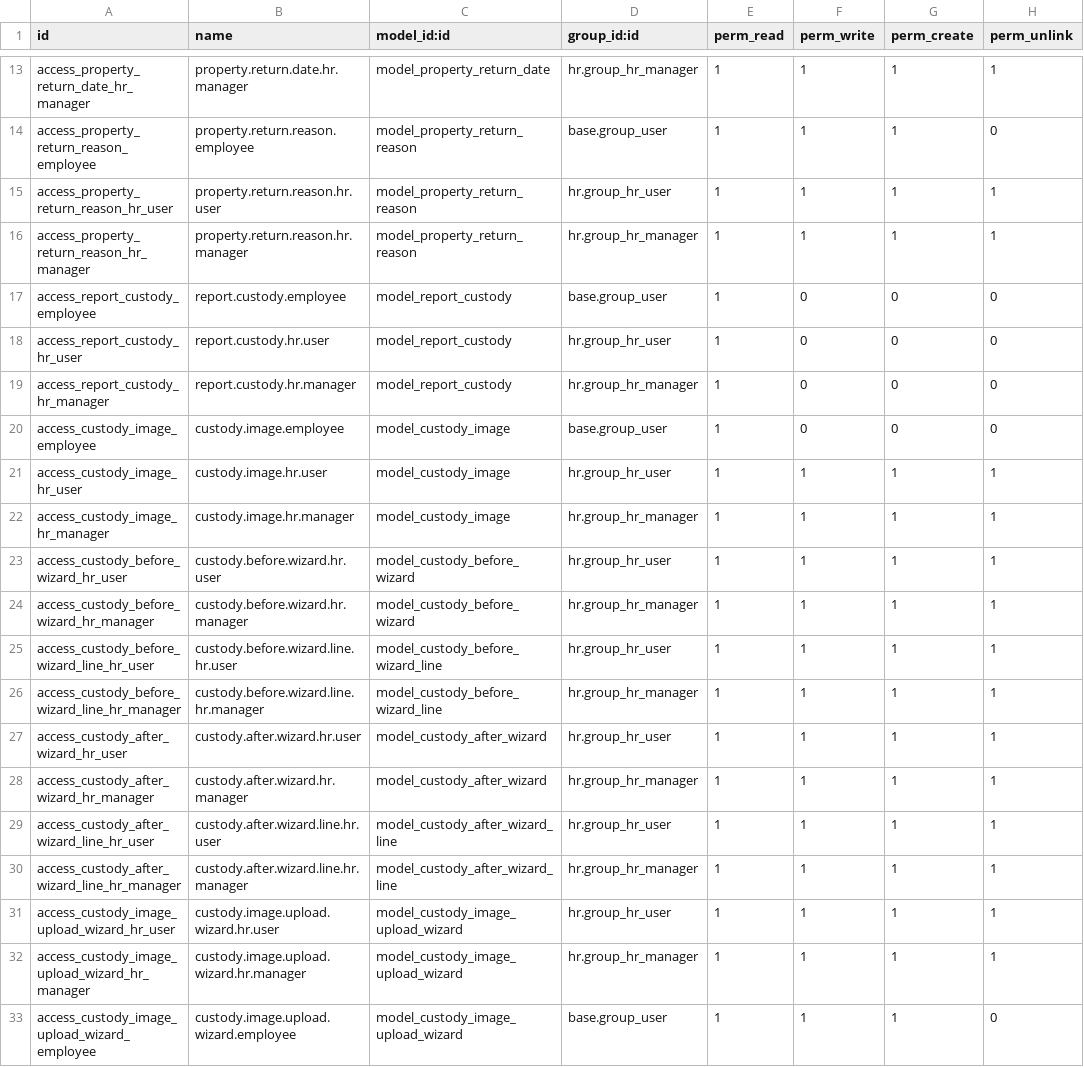
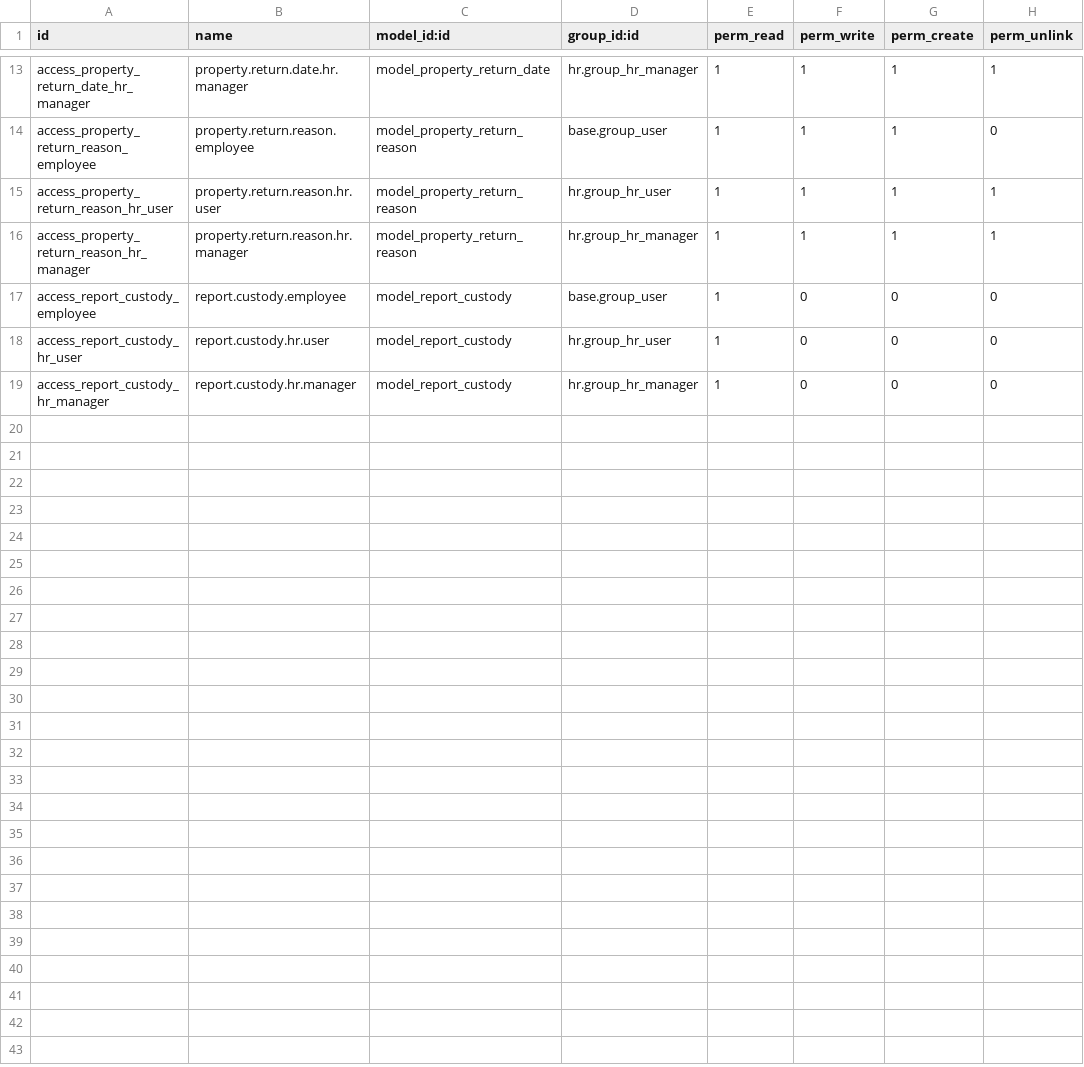
Before and after one commit to ryuedgy-th/hr_custody, a CSV file: security/ir.model.access.csv, drawn as a sheet; only a part is shown, gaps mark what is left out; the diff names each change by its address in the sheet, - before the commit and + after, or states it on an @@ line.

Commit message:
🧹 Clean up remaining image system references
UPDATED FILES:
- security/ir.model.access.csv - removed all image-related access rights
- views/hr_custody_views.xml - completely removed image-related buttons, fields, and menu items
- __init__.py - simplified imports structure

The module is now completely clean from the image system. Ready for new image system implementation.

```diff
--- a/security/ir.model.access.csv
+++ b/security/ir.model.access.csv
-row 20: access_custody_image_employee | custody.image.employee | model_custody_image | base.group_user | 1 | 0 | 0 | 0
-row 21: access_custody_image_hr_user | custody.image.hr.user | model_custody_image | hr.group_hr_user | 1 | 1 | 1 | 1
-row 22: access_custody_image_hr_manager | custody.image.hr.manager | model_custody_image | hr.group_hr_manager | 1 | 1 | 1 | 1
-row 23: access_custody_before_wizard_hr_user | custody.before.wizard.hr.user | model_custody_before_wizard | hr.group_hr_user | 1 | 1 | 1 | 1
-row 24: access_custody_before_wizard_hr_manager | custody.before.wizard.hr.manager | model_custody_before_wizard | hr.group_hr_manager | 1 | 1 | 1 | 1
-row 25: access_custody_before_wizard_line_hr_user | custody.before.wizard.line.hr.user | model_custody_before_wizard_line | hr.group_hr_user | 1 | 1 | 1 | 1
-row 26: access_custody_before_wizard_line_hr_manager | custody.before.wizard.line.hr.manager | model_custody_before_wizard_line | hr.group_hr_manager | 1 | 1 | 1 | 1
-row 27: access_custody_after_wizard_hr_user | custody.after.wizard.hr.user | model_custody_after_wizard | hr.group_hr_user | 1 | 1 | 1 | 1
-row 28: access_custody_after_wizard_hr_manager | custody.after.wizard.hr.manager | model_custody_after_wizard | hr.group_hr_manager | 1 | 1 | 1 | 1
-row 29: access_custody_after_wizard_line_hr_user | custody.after.wizard.line.hr.user | model_custody_after_wizard_line | hr.group_hr_user | 1 | 1 | 1 | 1
-row 30: access_custody_after_wizard_line_hr_manager | custody.after.wizard.line.hr.manager | model_custody_after_wizard_line | hr.group_hr_manager | 1 | 1 | 1 | 1
-row 31: access_custody_image_upload_wizard_hr_user | custody.image.upload.wizard.hr.user | model_custody_image_upload_wizard | hr.group_hr_user | 1 | 1 | 1 | 1
-row 32: access_custody_image_upload_wizard_hr_manager | custody.image.upload.wizard.hr.manager | model_custody_image_upload_wizard | hr.group_hr_manager | 1 | 1 | 1 | 1
-row 33: access_custody_image_upload_wizard_employee | custody.image.upload.wizard.employee | model_custody_image_upload_wizard | base.group_user | 1 | 1 | 1 | 0
```
Also changed, not shown: 2 other files.
